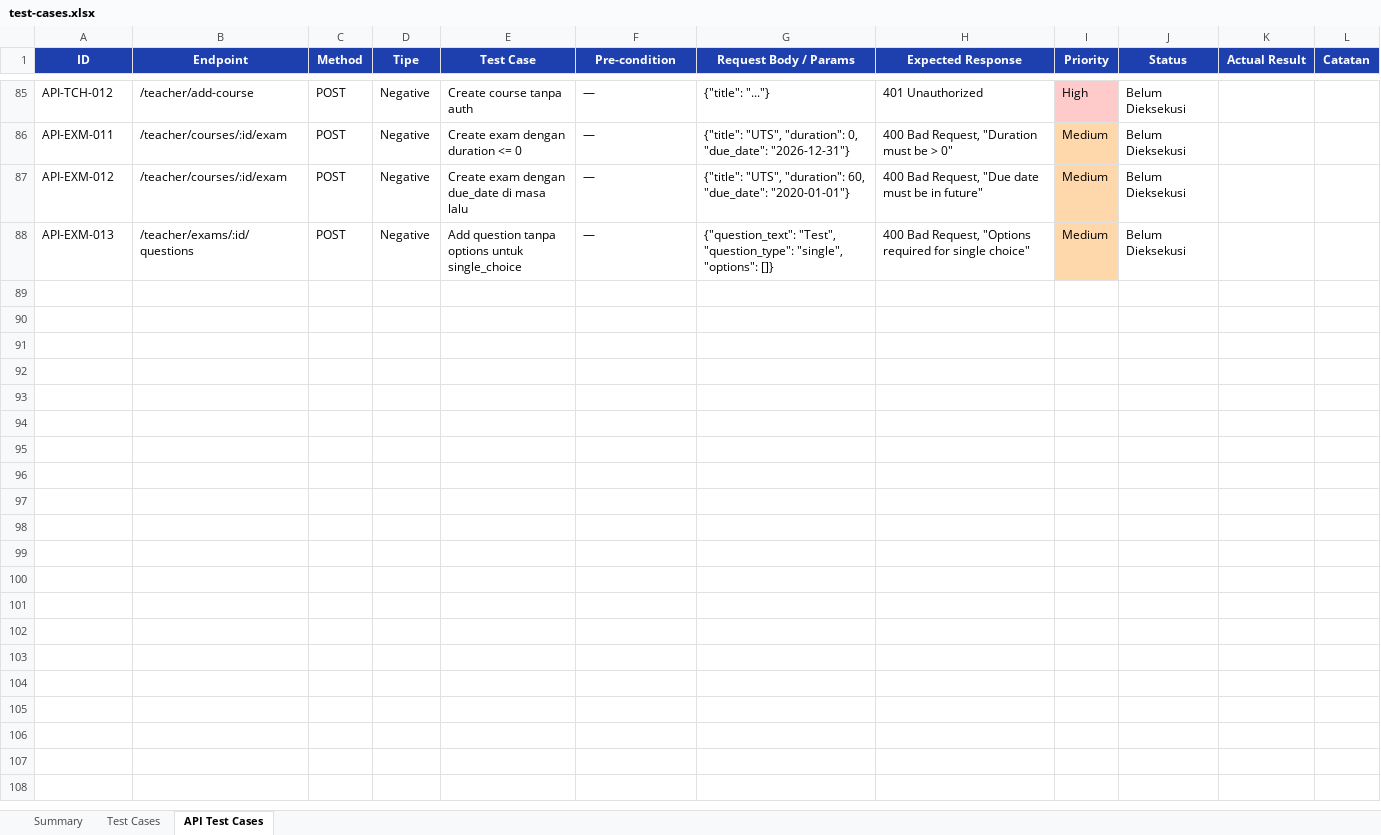
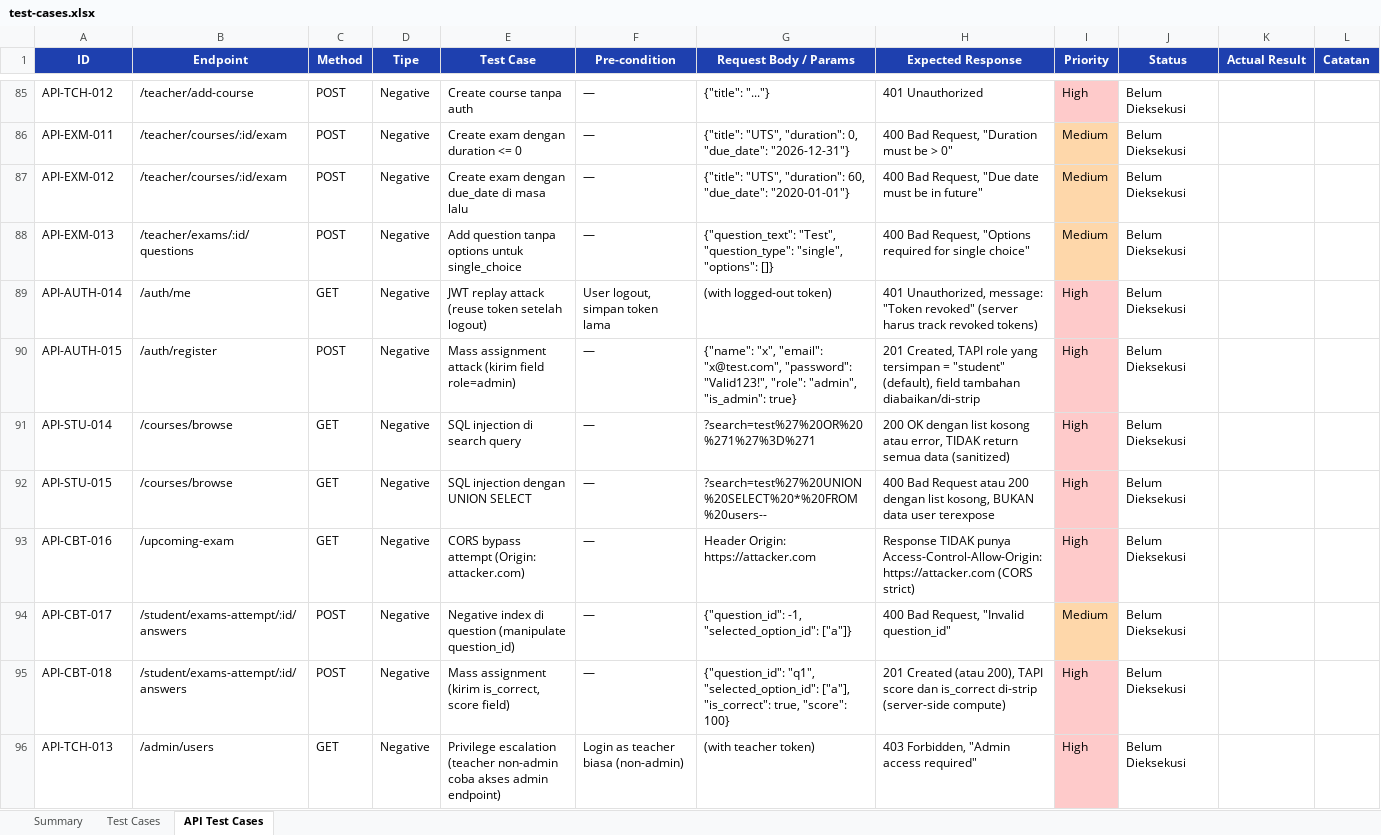
Before and after one commit to irzadzulhika29/QA_Portfolio, an Excel workbook: projects/arteri-elearning/test-cases.xlsx, sheet API Test Cases, drawn as a sheet; only a part is shown, gaps mark what is left out; values as stored, in another font and other column widths than the file's, no borders; the diff covers the shown part only; the diff names each change by its address in the sheet, - before the commit and + after, or states it on an @@ line.

Commit message:
Add 15 API test cases to Arteri (10 security negative + 5 edge)

```diff
--- a/projects/arteri-elearning/test-cases.xlsx (sheet API Test Cases)
+++ b/projects/arteri-elearning/test-cases.xlsx (sheet API Test Cases)
+row 89: API-AUTH-014 | /auth/me | GET | Negative | JWT replay attack (reuse token setelah logout) | User logout, simpan token lama | (with logged-out token) | 401 Unauthorized, message: "Token revoked" (server harus track revoked tokens) | High | Belum Dieksekusi
+row 90: API-AUTH-015 | /auth/register | POST | Negative | Mass assignment attack (kirim field role=admin) | — | {"name": "x", "email": "x@test.com", "password": "Valid123!", "role": "admin", "is_admin": true} | 201 Created, TAPI role yang tersimpan = "student" (default), field tambahan diabaikan/di-strip | High | Belum Dieksekusi
+row 91: API-STU-014 | /courses/browse | GET | Negative | SQL injection di search query | — | ?search=test%27%20OR%20%271%27%3D%271 | 200 OK dengan list kosong atau error, TIDAK return semua data (sanitized) | High | Belum Dieksekusi
+row 92: API-STU-015 | /courses/browse | GET | Negative | SQL injection dengan UNION SELECT | — | ?search=test%27%20UNION%20SELECT%20*%20FROM%20users-- | 400 Bad Request atau 200 dengan list kosong, BUKAN data user terexpose | High | Belum Dieksekusi
+row 93: API-CBT-016 | /upcoming-exam | GET | Negative | CORS bypass attempt (Origin: attacker.com) | — | Header Origin: https://attacker.com | Response TIDAK punya Access-Control-Allow-Origin: https://attacker.com (CORS strict) | High | Belum Dieksekusi
+row 94: API-CBT-017 | /student/exams-attempt/:id/answers | POST | Negative | Negative index di question (manipulate question_id) | — | {"question_id": -1, "selected_option_id": ["a"]} | 400 Bad Request, "Invalid question_id" | Medium | Belum Dieksekusi
+row 95: API-CBT-018 | /student/exams-attempt/:id/answers | POST | Negative | Mass assignment (kirim is_correct, score field) | — | {"question_id": "q1", "selected_option_id": ["a"], "is_correct": true, "score": 100} | 201 Created (atau 200), TAPI score dan is_correct di-strip (server-side compute) | High | Belum Dieksekusi
+row 96: API-TCH-013 | /admin/users | GET | Negative | Privilege escalation (teacher non-admin coba akses admin endpoint) | Login as teacher biasa (non-admin) | (with teacher token) | 403 Forbidden, "Admin access required" | High | Belum Dieksekusi
```
Also changed, not shown: 7 added rows elsewhere in this sheet, sheet Summary, 1 other file.
